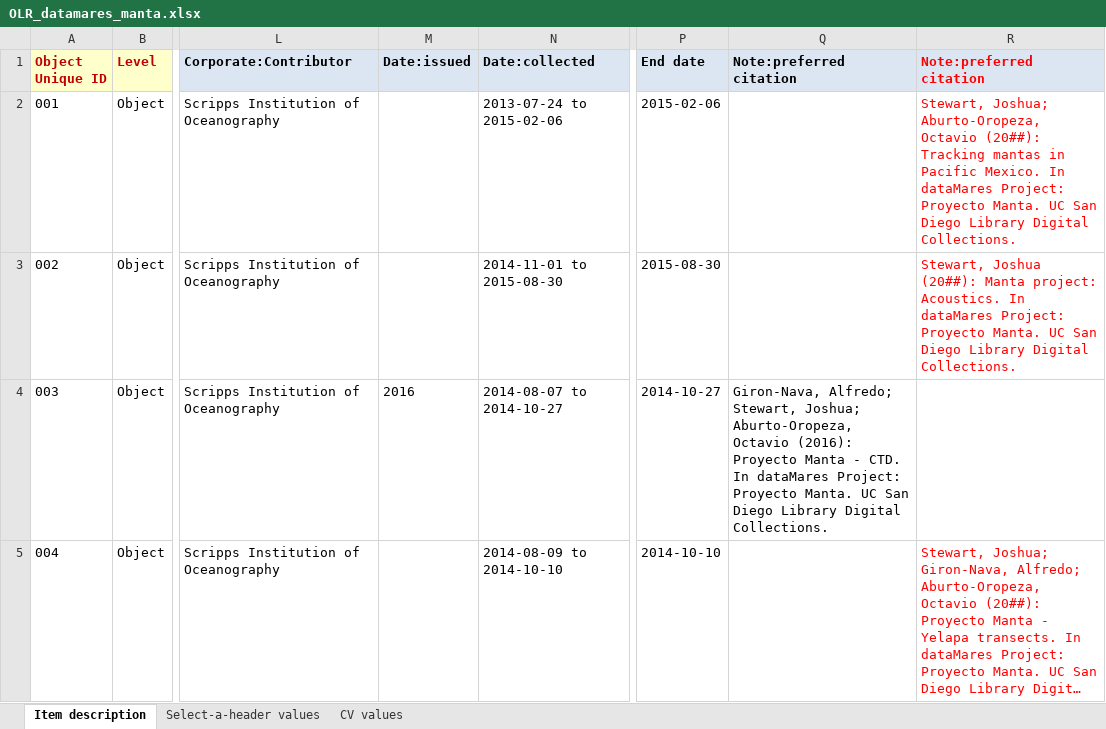
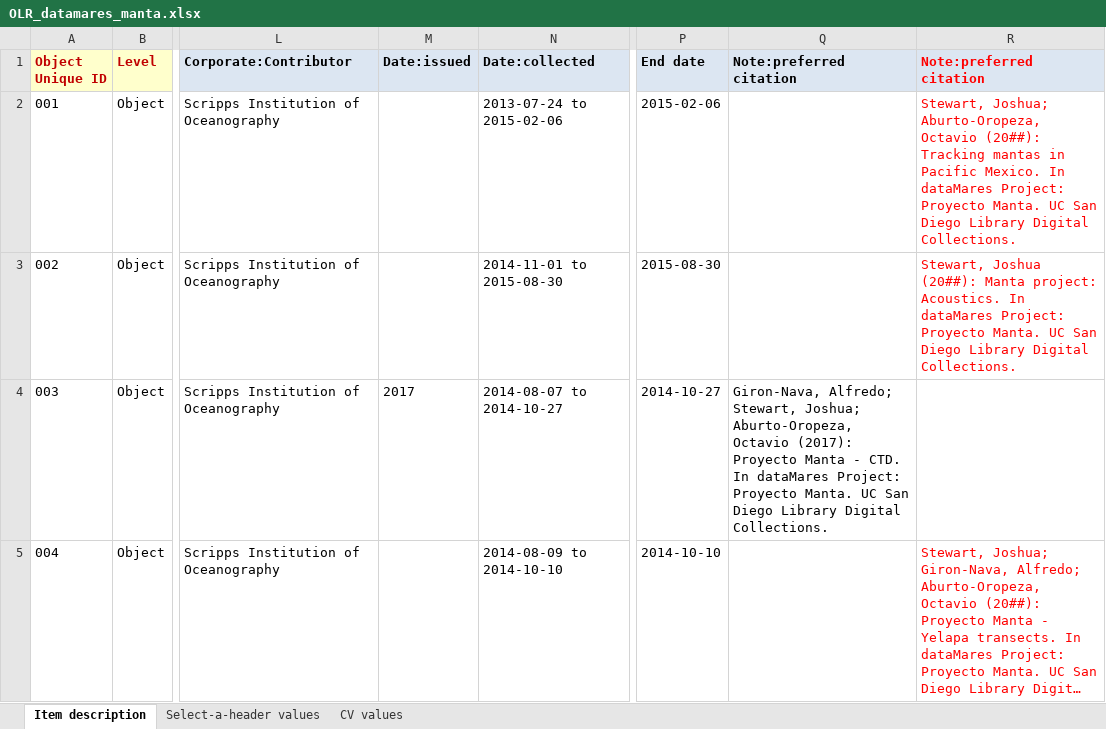
Before and after one commit to remerjohnson/historical-domm, an Excel workbook: datamares/OLR/OLR_datamares_manta.xlsx, sheet Item description, drawn as a sheet; only a part is shown, gaps mark what is left out; long unchanged cells end in …; values as stored, in another font and other column widths than the file's, no borders; conditional formats not drawn; the diff names each change by its address in the sheet, - before the commit and + after, or states it on an @@ line.

Commit message:
Changed issued date and citation dates in CLRs/OLRs to 2017, also QA fixes

```diff
--- a/datamares/OLR/OLR_datamares_manta.xlsx (sheet Item description)
+++ b/datamares/OLR/OLR_datamares_manta.xlsx (sheet Item description)
-M4 (Date:issued): 2016
+M4 (Date:issued): 2017
-Q4 (Note:preferred citation): …Aburto-Oropeza, Octavio (2016): Proyecto Manta…
+Q4 (Note:preferred citation): …Aburto-Oropeza, Octavio (2017): Proyecto Manta…
```
Also changed, not shown: datamares/CLR/CLR_datamares_ecosystems.xlsx, datamares/OLR/OLR_datamares_ecosystems.xlsx, 7 other files.
